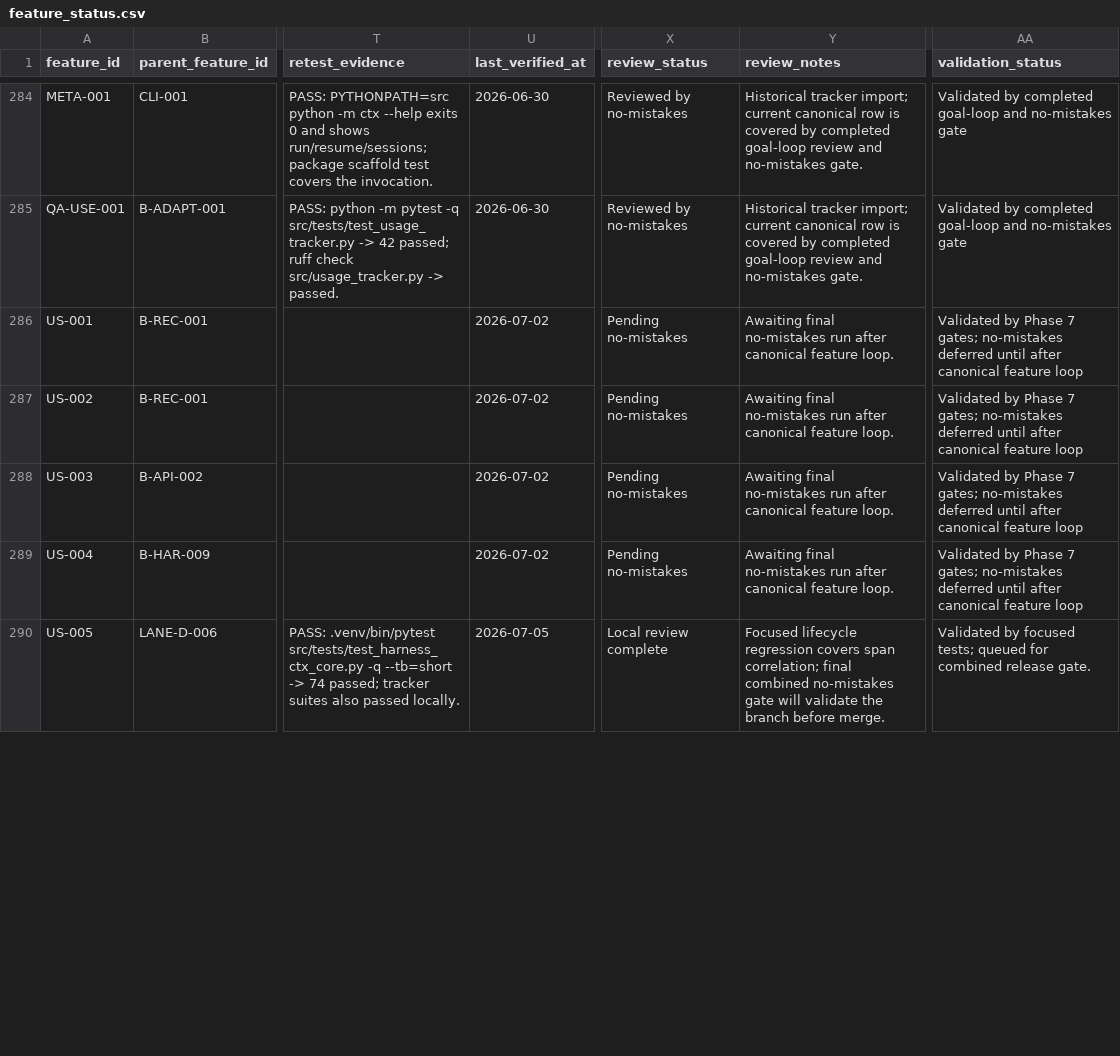
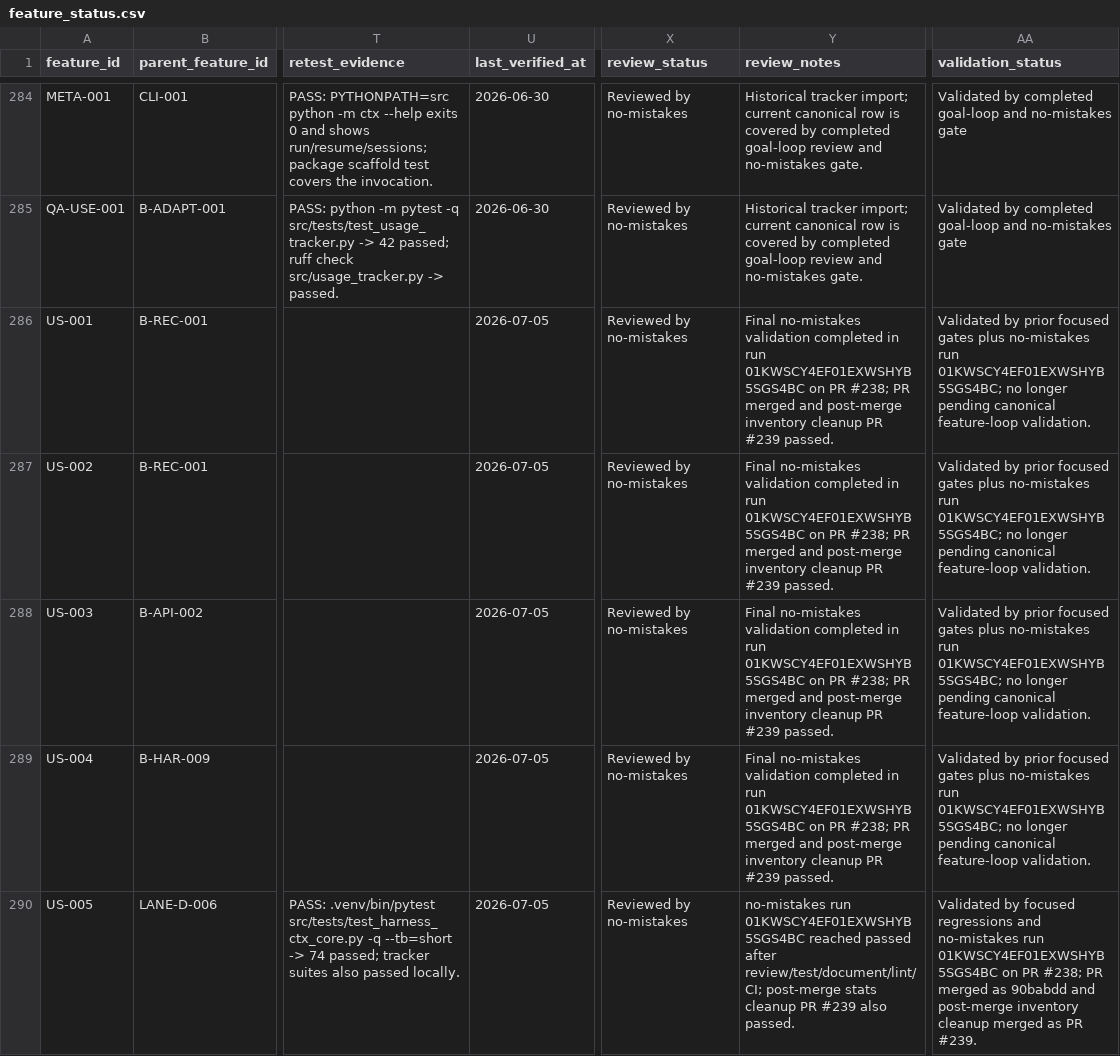
Before and after one commit to stevesolun/ctx, a CSV file: qa/feature_status.csv, drawn as a sheet; only a part is shown, gaps mark what is left out; the diff covers the shown part only; the diff names each change by its address in the sheet, - before the commit and + after, or states it on an @@ line.

Commit message:
Document repo-wide audit tracker drift

```diff
--- a/qa/feature_status.csv
+++ b/qa/feature_status.csv
-U286:U289 (last_verified_at): 2026-07-02
+U286:U289 (last_verified_at): 2026-07-05
-X286:X289 (review_status): Pending no-mistakes
+X286:X289 (review_status): Reviewed by no-mistakes
-Y286:Y289 (review_notes): Awaiting final no-mistakes run after canonical feature loop.
+Y286:Y289 (review_notes): Final no-mistakes validation completed in run 01KWSCY4EF01EXWSHYB5SGS4BC on PR #238; PR merged and post-merge inventory cleanup PR #239 passed.
-AA286:AA289 (validation_status): Validated by Phase 7 gates; no-mistakes deferred until after canonical feature loop
+AA286:AA289 (validation_status): Validated by prior focused gates plus no-mistakes run 01KWSCY4EF01EXWSHYB5SGS4BC; no longer pending canonical feature-loop validation.
-X290 (review_status): Local review complete
+X290 (review_status): Reviewed by no-mistakes
-Y290 (review_notes): Focused lifecycle regression covers span correlation; final combined no-mistakes gate will validate the branch before merge.
+Y290 (review_notes): no-mistakes run 01KWSCY4EF01EXWSHYB5SGS4BC reached passed after review/test/document/lint/CI; post-merge stats cleanup PR #239 also passed.
-AA290 (validation_status): …by focused tests; queued for combined release gate.
+AA290 (validation_status): …by focused regressions and no-mistakes run 01KWSCY4EF01EXWSHYB5SGS4BC on PR #238; PR merged as 90babdd and post-merge inventory cleanup merged as PR #239.
```
Also changed, not shown: 69 edited cells elsewhere in this file, docs/qa/feature-user-story-status.csv, qa/bug_smoke_status.csv.
